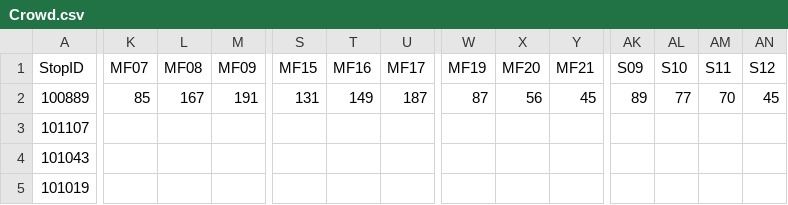
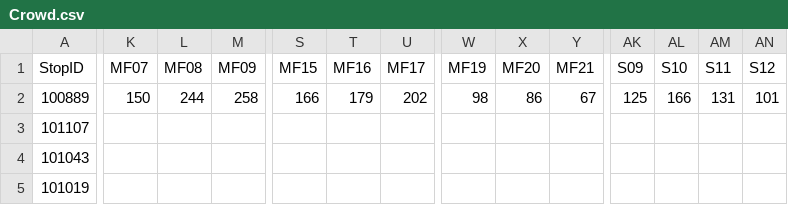
Before and after one commit to AntonNiko/TransitScheduling, a CSV file: Data/Crowd.csv, drawn as a sheet; only a part is shown, gaps mark what is left out; the diff covers the shown part only; the diff names each change by its address in the sheet, - before the commit and + after, or states it on an @@ line.

Commit message:
Reformatted buses.csv, begun Java GUI application, added BC Transit open data as reference for information

```diff
--- a/Data/Crowd.csv
+++ b/Data/Crowd.csv
-K2 (MF07): 85
+K2 (MF07): 150
-L2 (MF08): 167
+L2 (MF08): 244
-M2 (MF09): 191
+M2 (MF09): 258
-S2 (MF15): 131
+S2 (MF15): 166
-T2 (MF16): 149
+T2 (MF16): 179
-U2 (MF17): 187
+U2 (MF17): 202
-W2 (MF19): 87
+W2 (MF19): 98
-X2 (MF20): 56
+X2 (MF20): 86
-Y2 (MF21): 45
+Y2 (MF21): 67
-AK2 (S09): 89
+AK2 (S09): 125
-AL2 (S10): 77
+AL2 (S10): 166
-AM2 (S11): 70
+AM2 (S11): 131
-AN2 (S12): 45
+AN2 (S12): 101
```
Also changed, not shown: 25 edited cells elsewhere in this file, 14 other files.
